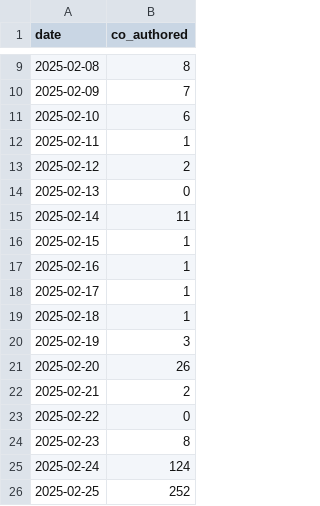
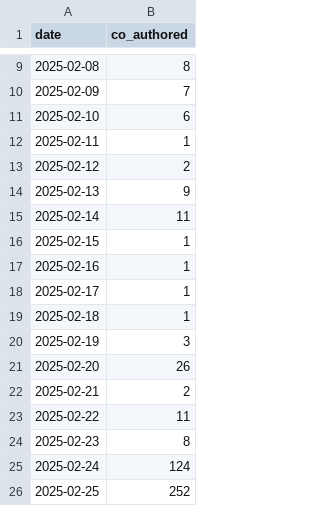
Before and after one commit to AlbGri/claude-github-monitor, a CSV file: data/claude_commits_daily.csv, drawn as a sheet; only a part is shown, gaps mark what is left out.

```diff
--- a/data/claude_commits_daily.csv
+++ b/data/claude_commits_daily.csv
@@ -13,3 +13,3 @@ date,co_authored
 2025-02-12,2
-2025-02-13,0
+2025-02-13,9
 2025-02-14,11
@@ -22,3 +22,3 @@ date,co_authored
 2025-02-21,2
-2025-02-22,0
+2025-02-22,11
 2025-02-23,8
```
Also changed, not shown: 1 other file.
